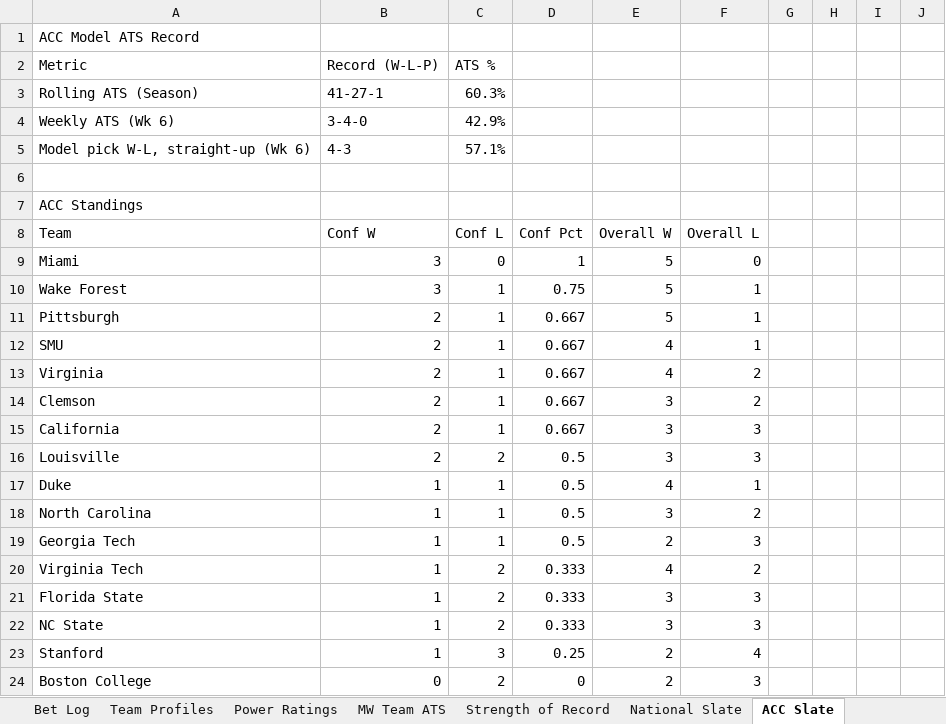
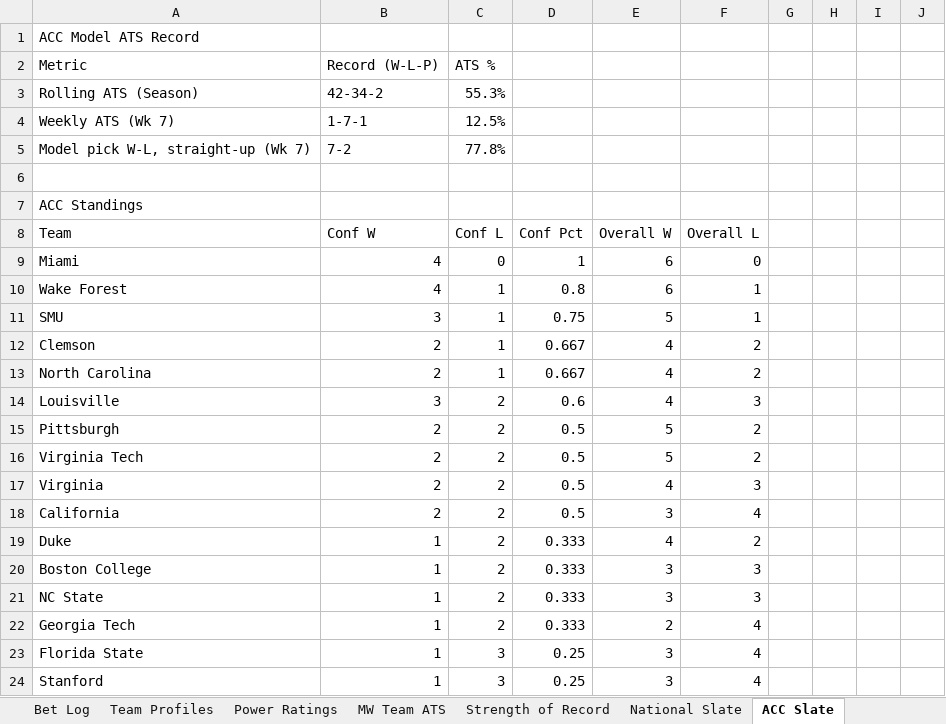
Before and after one commit to colea223/mdubcapping, an Excel workbook: excel/MW_Handicapping_Tracker.xlsx, sheet ACC Slate, drawn as a sheet; only a part is shown; values as stored, in another font and other column widths than the file's, no cell formats; removed rows and columns are numbered as before the commit, all else as after; rows hold the shown columns only; the diff covers the shown part only; the diff names each change by its address in the sheet, - before the commit and + after, or states it on an @@ line.

```diff
--- a/excel/MW_Handicapping_Tracker.xlsx (sheet ACC Slate)
+++ b/excel/MW_Handicapping_Tracker.xlsx (sheet ACC Slate)
-B3: 41-27-1
+B3: 42-34-2
-C3: 60.3%
+C3: 55.3%
-row 4: Weekly ATS (Wk 6) | 3-4-0 | 42.9%
-row 5: Model pick W-L, straight-up (Wk 6) | 4-3 | 57.1%
+row 4: Weekly ATS (Wk 7) | 1-7-1 | 12.5%
+row 5: Model pick W-L, straight-up (Wk 7) | 7-2 | 77.8%
-B9:B10: 3
+B9:B10: 4
-E9:E10: 5
+E9:E10: 6
-D10: 0.75
+D10: 0.8
-row 11: Pittsburgh | 2 | 1 | 0.667 | 5 | 1
-B11: 2
+B11: 3
-D11: 0.667
+D11: 0.75
-E11: 4
+E11: 5
-row 13: Virginia | 2 | 1 | 0.667 | 4 | 2
-E12:E14: 3
+E12:E14: 4
-A13: California
+A13: North Carolina
-F13: 3
+F13: 2
-B14: 2
+B14: 3
-D14: 0.5
+D14: 0.6
-row 17: Duke | 1 | 1 | 0.5 | 4 | 1
-row 18: North Carolina | 1 | 1 | 0.5 | 3 | 2
-row 19: Georgia Tech | 1 | 1 | 0.5 | 2 | 3
+row 15: Pittsburgh | 2 | 2 | 0.5 | 5 | 2
+row 16: Virginia Tech | 2 | 2 | 0.5 | 5 | 2
+row 17: Virginia | 2 | 2 | 0.5 | 4 | 3
+row 18: California | 2 | 2 | 0.5 | 3 | 4
-A19: Virginia Tech
+A19: Duke
-A20: Florida State
+A20: Boston College
+row 22: Georgia Tech | 1 | 2 | 0.333 | 2 | 4
+row 23: Florida State | 1 | 3 | 0.25 | 3 | 4
-E24: 2
+E24: 3
-row 24: Boston College | 0 | 2 | 0 | 2 | 3
```
Also changed, not shown: 10 added rows and 98 edited cells elsewhere in this sheet, sheet Bet Log, sheet Strength of Record, sheet Model Comparison, sheet National Slate, sheet Power Ratings, sheet Big Ten Slate, 12 more sheets, cell formats, 37 other files.
